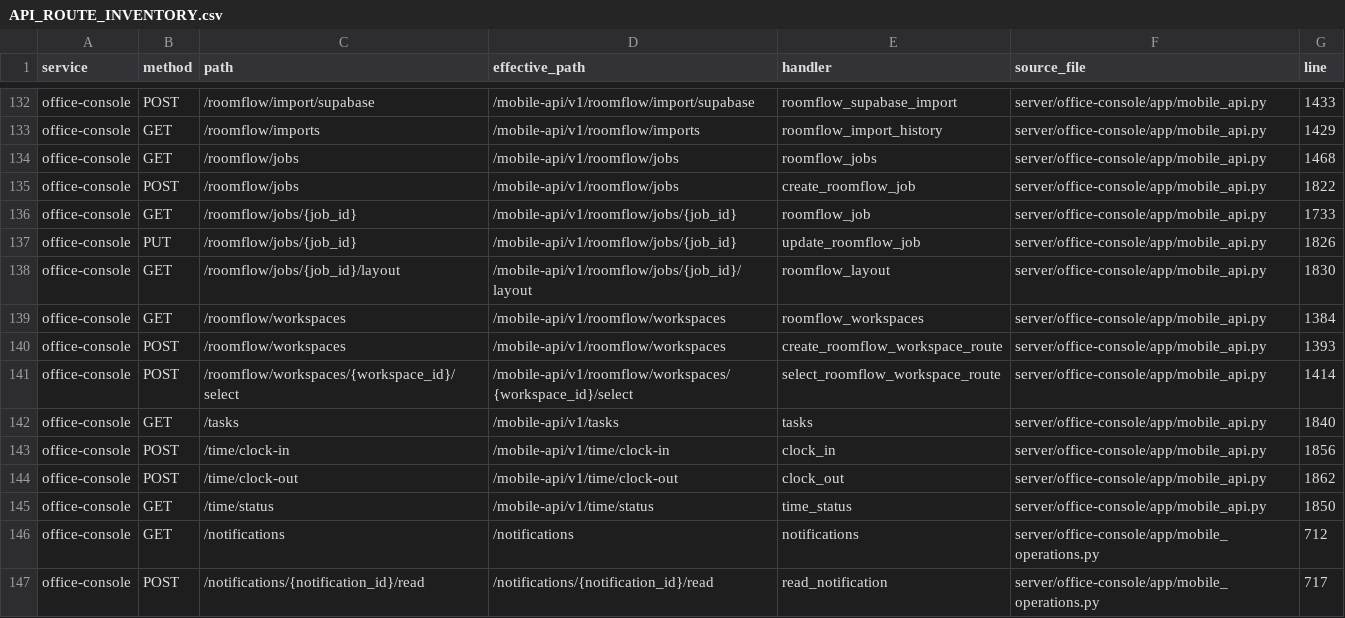
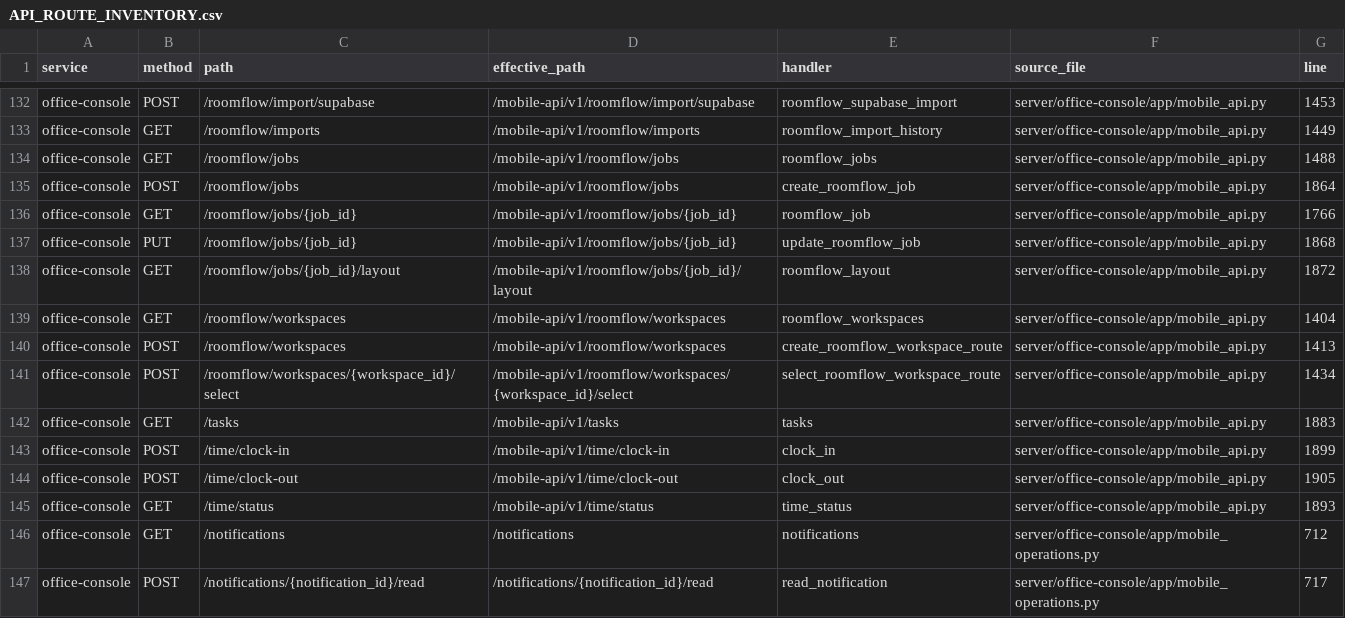
Before and after one commit to TheNINJALLO/floodman-business-suite-aio, a CSV file: docs/generated/API_ROUTE_INVENTORY.csv, drawn as a sheet; only a part is shown, gaps mark what is left out; the diff covers the shown part only; the diff names each change by its address in the sheet, - before the commit and + after, or states it on an @@ line.

```diff
--- a/docs/generated/API_ROUTE_INVENTORY.csv
+++ b/docs/generated/API_ROUTE_INVENTORY.csv
-G132 (line): 1433
+G132 (line): 1453
-G133 (line): 1429
+G133 (line): 1449
-G134 (line): 1468
+G134 (line): 1488
-G135 (line): 1822
+G135 (line): 1864
-G136 (line): 1733
+G136 (line): 1766
-G137 (line): 1826
+G137 (line): 1868
-G138 (line): 1830
+G138 (line): 1872
-G139 (line): 1384
+G139 (line): 1404
-G140 (line): 1393
+G140 (line): 1413
-G141 (line): 1414
+G141 (line): 1434
-G142 (line): 1840
+G142 (line): 1883
-G143 (line): 1856
+G143 (line): 1899
-G144 (line): 1862
+G144 (line): 1905
-G145 (line): 1850
+G145 (line): 1893
```
Also changed, not shown: 20 edited cells elsewhere in this file, docs/generated/SOURCE_MANIFEST.csv, 58 other files.
